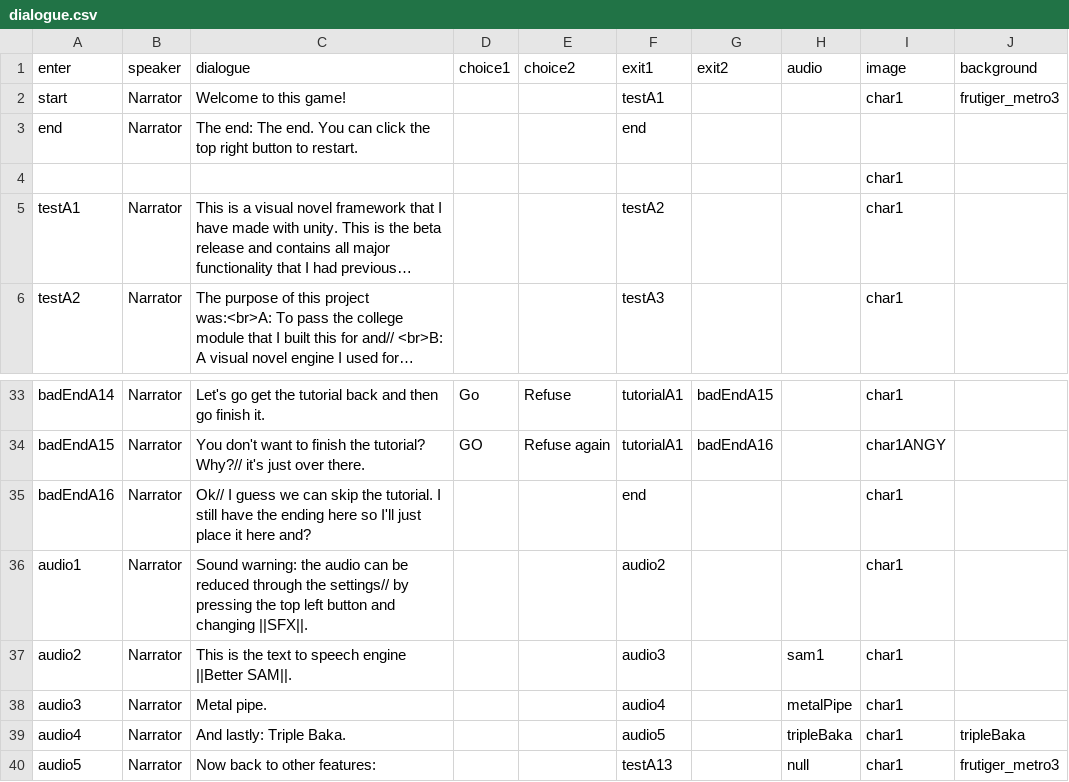
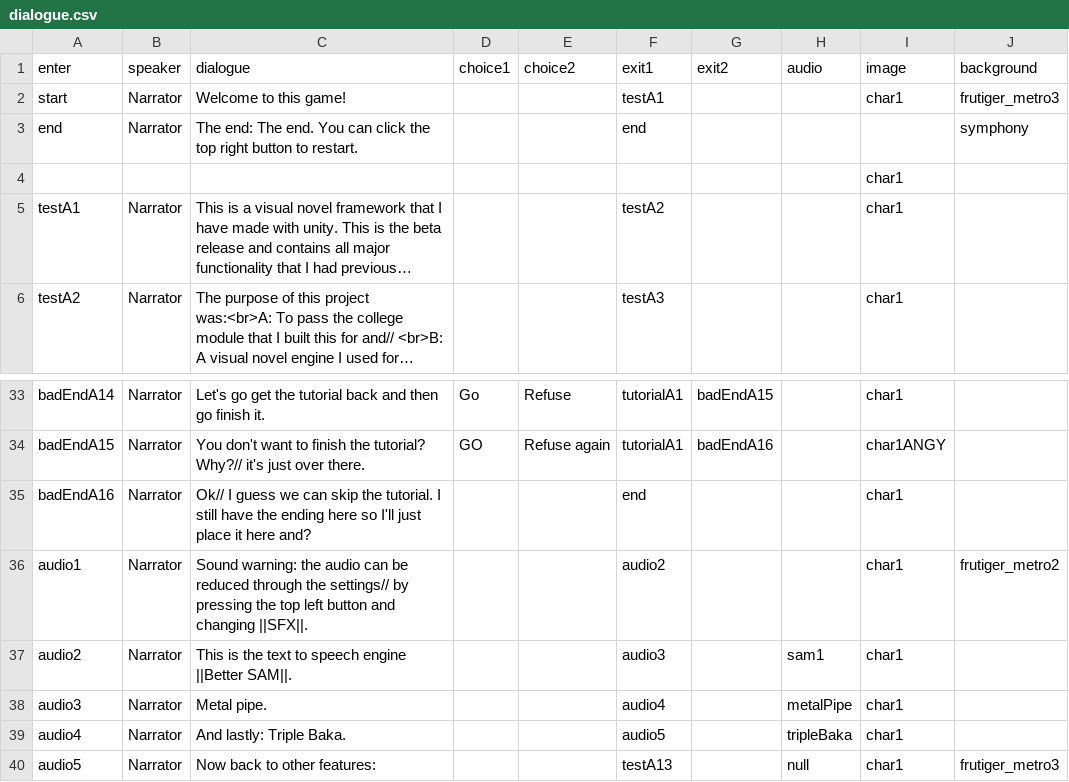
Before and after one commit to NuOrpheus/MultiVitaminGummies, a CSV file: Assets/Resources/dialogue.csv, drawn as a sheet; only a part is shown, gaps mark what is left out; long unchanged cells end in ….

```diff
--- a/Assets/Resources/dialogue.csv
+++ b/Assets/Resources/dialogue.csv
@@ -2,3 +2,3 @@ enter,speaker,dialogue,choice1,choice2,exit1,exit2,audio,image,background
 start,Narrator,Welcome to this game!,,,testA1,,,char1,frutiger_metro3
-end,Narrator,The end: The end. You can click the top right button to restart.,,,end,,,,
+end,Narrator,The end: The end. You can click the top right button to restart.,,,end,,,,symphony
 ,,,,,,,,char1,
@@ -35,6 +35,6 @@ badEndA15,Narrator,You don't want to finish the tutorial? Why?// it's just over
 badEndA16,Narrator,Ok// I guess we can skip the tutorial. I still have the ending here so I'll just place it here and?,,,end,,,char1,
-audio1,Narrator,Sound warning: the audio can be reduced through the settings// by pressing the top left button and changing ||SFX||.,,,audio2,,,char1,
+audio1,Narrator,Sound warning: the audio can be reduced through the settings// by pressing the top left button and changing ||SFX||.,,,audio2,,,char1,frutiger_metro2
 audio2,Narrator,This is the text to speech engine ||Better SAM||.,,,audio3,,sam1,char1,
 audio3,Narrator,Metal pipe.,,,audio4,,metalPipe,char1,
-audio4,Narrator,And lastly: Triple Baka.,,,audio5,,tripleBaka,char1,tripleBaka
+audio4,Narrator,And lastly: Triple Baka.,,,audio5,,tripleBaka,char1,
 audio5,Narrator,Now back to other features:,,,testA13,,null,char1,frutiger_metro3
```
Also changed, not shown: 16 other files.
